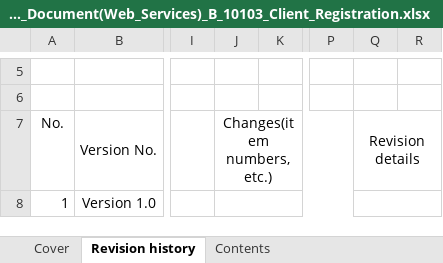
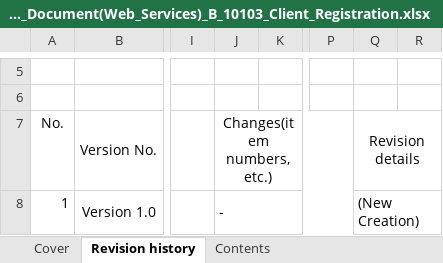
Before and after one commit to Fintan-contents/nablarch-system-development-guide, an Excel workbook: en/Sample_Project/Design_Document/B1_Client_Management_System/030_Application_Design/010_System_Functional_Design/System_Function_Design_Document(Web_Services)_B_10103_Client_Registration.xlsx, sheet Revision history, drawn as a sheet; only a part is shown, gaps mark what is left out; values as stored, in another font and other column widths than the file's, no borders; the diff covers the shown part only; the diff names each change by its address in the sheet, - before the commit and + after, or states it on an @@ line.

```diff
--- a/en/Sample_Project/Design_Document/B1_Client_Management_System/030_Application_Design/010_System_Functional_Design/System_Function_Design_Document(Web_Services)_B_10103_Client_Registration.xlsx (sheet Revision history)
+++ b/en/Sample_Project/Design_Document/B1_Client_Management_System/030_Application_Design/010_System_Functional_Design/System_Function_Design_Document(Web_Services)_B_10103_Client_Registration.xlsx (sheet Revision history)
-J8: (empty)
+J8: -
-Q8: (empty)
+Q8: (New Creation)
```
Also changed, not shown: 1 added row and 2 edited cells elsewhere in this sheet, sheet 1.2. Process flow, sheet 1.1. Web service subfunction, sheet Cover, sheet Contents, sheet 2. B010103 Client registration, en/Sample_Project/Design_Document/B1_Client_Management_System/030_Application_Design/010_System_Functional_Design/System_Function_Design_Document(Web_Services)_B_10101_Client_Search.xlsx, en/Sample_Project/Design_Document/B1_Client_Management_System/030_Application_Design/030_Interface_Design/External_Interface_Design_B19999P_Common_Error_Response_Message_(JSON).xlsx, 8 other files.
